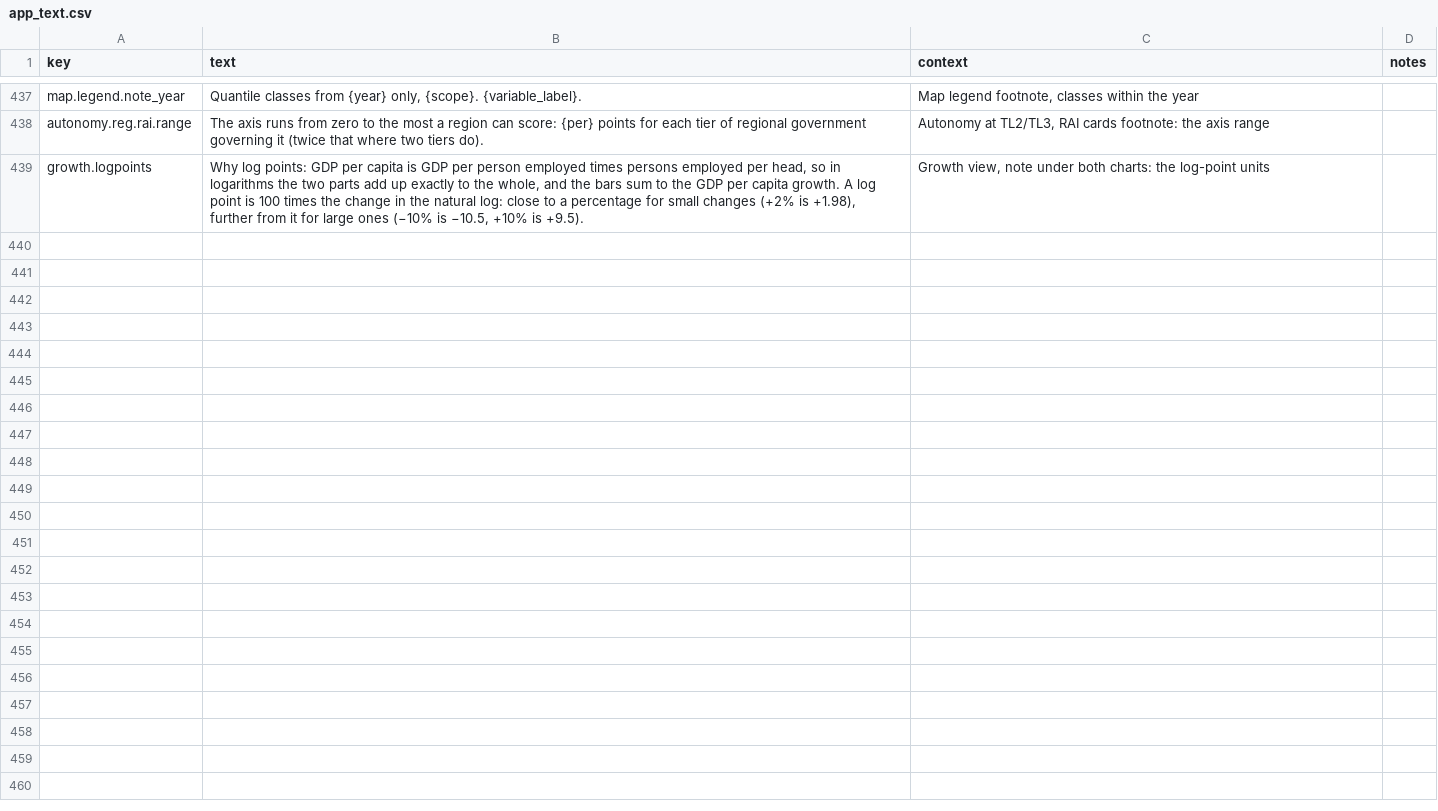
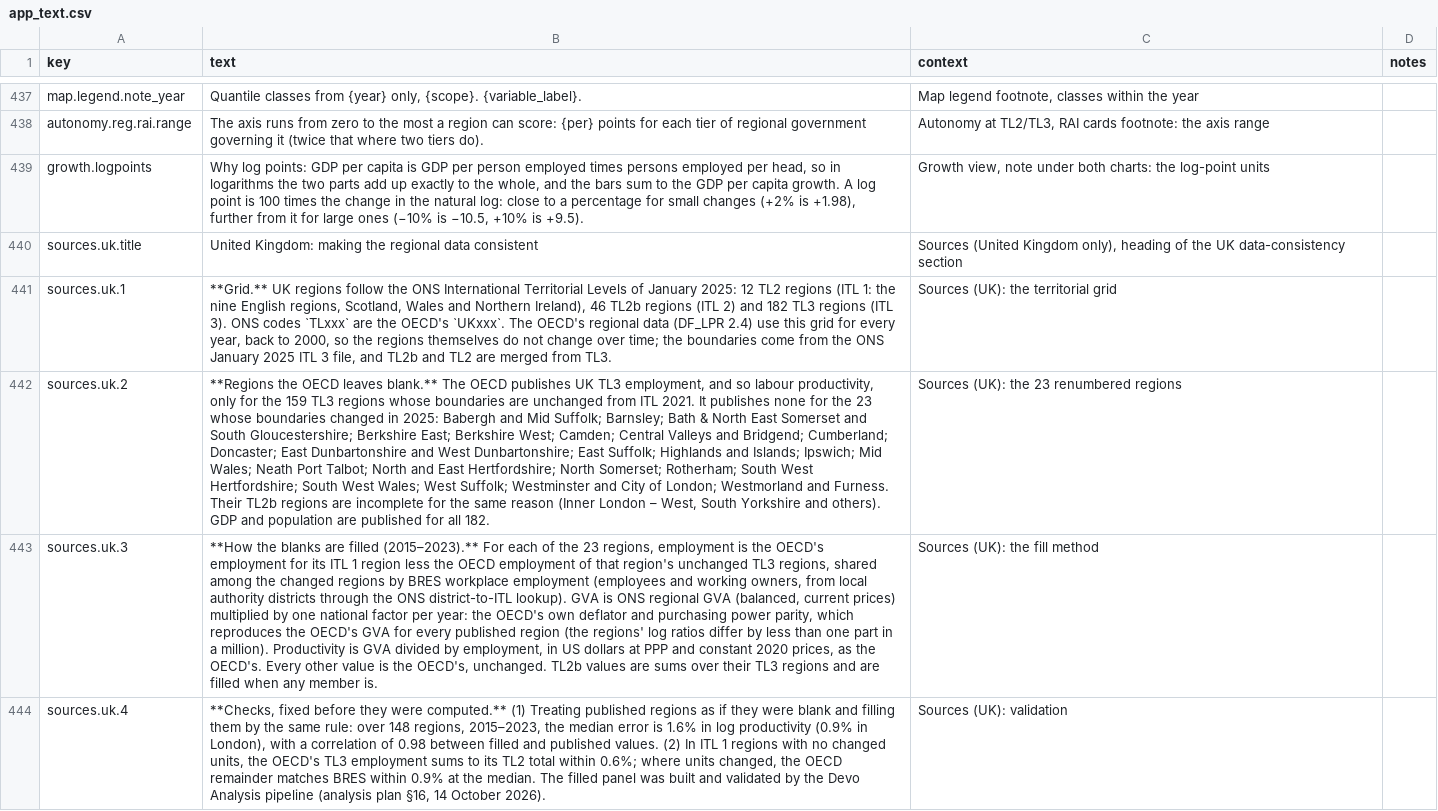
Before and after one commit to zacktayloruwo/devo-productivity-observatory, a CSV file: text/app_text.csv, drawn as a sheet; only a part is shown, gaps mark what is left out; the diff covers the shown part only; the diff names each change by its address in the sheet, - before the commit and + after, or states it on an @@ line.

```diff
--- a/text/app_text.csv
+++ b/text/app_text.csv
+row 440: sources.uk.title | United Kingdom: making the regional data consistent | Sources (United Kingdom only), heading of the UK data-consistency section
+row 441: sources.uk.1 | **Grid.** UK regions follow the ONS International Territorial Levels of January 2025: 12 TL2 regions (ITL 1: the nine English regions, Scotland, Wales and Northern Ireland), 46 TL2b regions (ITL 2) and 182 TL3 regions (ITL 3). ONS codes `TLxxx` are the OECD's `UKxxx`. The OECD's regional data (DF_LPR 2.4) use this grid for every year, back to 2000, so the regions themselves do not change over time; the boundaries come from the ONS January 2025 ITL 3 file, and TL2b and TL2 are merged from TL3. | Sources (UK): the territorial grid
+row 442: sources.uk.2 | **Regions the OECD leaves blank.** The OECD publishes UK TL3 employment, and so labour productivity, only for the 159 TL3 regions whose boundaries are unchanged from ITL 2021. It publishes none for the 23 whose boundaries changed in 2025: Babergh and Mid Suffolk; Barnsley; Bath & North East Somerset and South Gloucestershire; Berkshire East; Berkshire West; Camden; Central Valleys and Bridgend; Cumberland; Doncaster; East Dunbartonshire and West Dunbartonshire; East Suffolk; Highlands and Islands; Ipswich; Mid Wales; Neath Port Talbot; North and East Hertfordshire; North Somerset; Rotherham; South West Hertfordshire; South West Wales; West Suffolk; Westminster and City of London; Westmorland and Furness. Their TL2b regions are incomplete for the same reason (Inner London – West, South Yorkshire and others). GDP and population are published for all 182. | Sources (UK): the 23 renumbered regions
+row 443: sources.uk.3 | **How the blanks are filled (2015–2023).** For each of the 23 regions, employment is the OECD's employment for its ITL 1 region less the OECD employment of that region's unchanged TL3 regions, shared among the changed regions by BRES workplace employment (employees and working owners, from local authority districts through the ONS district-to-ITL lookup). GVA is ONS regional GVA (balanced, current prices) multiplied by one national factor per year: the OECD's own deflator and purchasing power parity, which reproduces the OECD's GVA for every published region (the regions' log ratios differ by less than one part in a million). Productivity is GVA divided by employment, in US dollars at PPP and constant 2020 prices, as the OECD's. Every other value is the OECD's, unchanged. TL2b values are sums over their TL3 regions and are filled when any member is. | Sources (UK): the fill method
+row 444: sources.uk.4 | **Checks, fixed before they were computed.** (1) Treating published regions as if they were blank and filling them by the same rule: over 148 regions, 2015–2023, the median error is 1.6% in log productivity (0.9% in London), with a correlation of 0.98 between filled and published values. (2) In ITL 1 regions with no changed units, the OECD's TL3 employment sums to its TL2 total within 0.6%; where units changed, the OECD remainder matches BRES within 0.9% at the median. The filled panel was built and validated by the Devo Analysis pipeline (analysis plan §16, 14 October 2026). | Sources (UK): validation
```
Also changed, not shown: 5 added rows elsewhere in this file, 2 other files.
